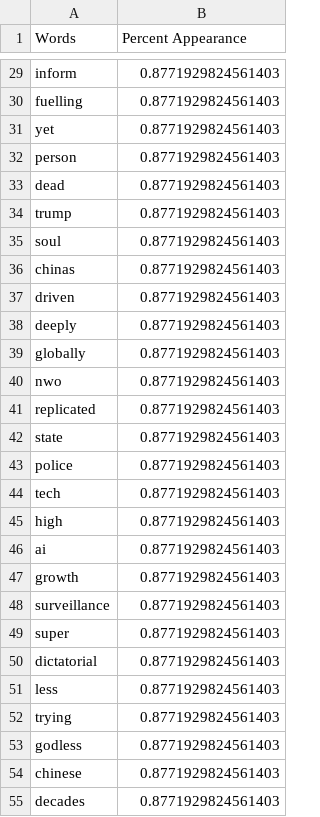
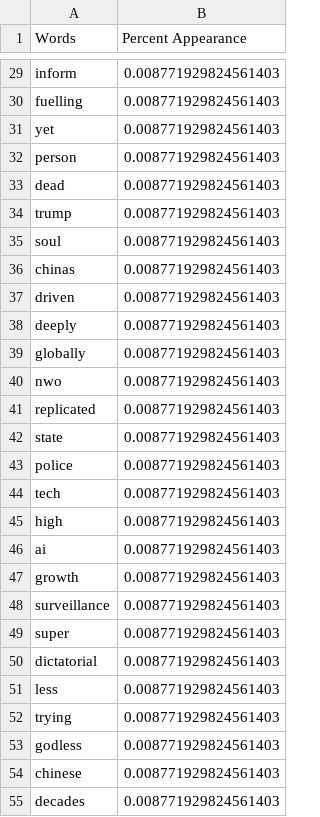
Before and after one commit to NicoACloutier/class-imbalance-Cloutier-Japkowicz-2023, a CSV file: rulesbased_model/frequencies/2.csv, drawn as a sheet; only a part is shown, gaps mark what is left out; the diff covers the shown part only; the diff names each change by its address in the sheet, - before the commit and + after, or states it on an @@ line.

```diff
--- a/rulesbased_model/frequencies/2.csv
+++ b/rulesbased_model/frequencies/2.csv
-B29:B55 (Percent Appearance): 0.8771929824561403
+B29:B55 (Percent Appearance): 0.008771929824561403
```
Also changed, not shown: 71 edited cells elsewhere in this file, data/predicted/test-predicted.csv, rulesbased_model/frequencies/1.csv, 17 other files.
